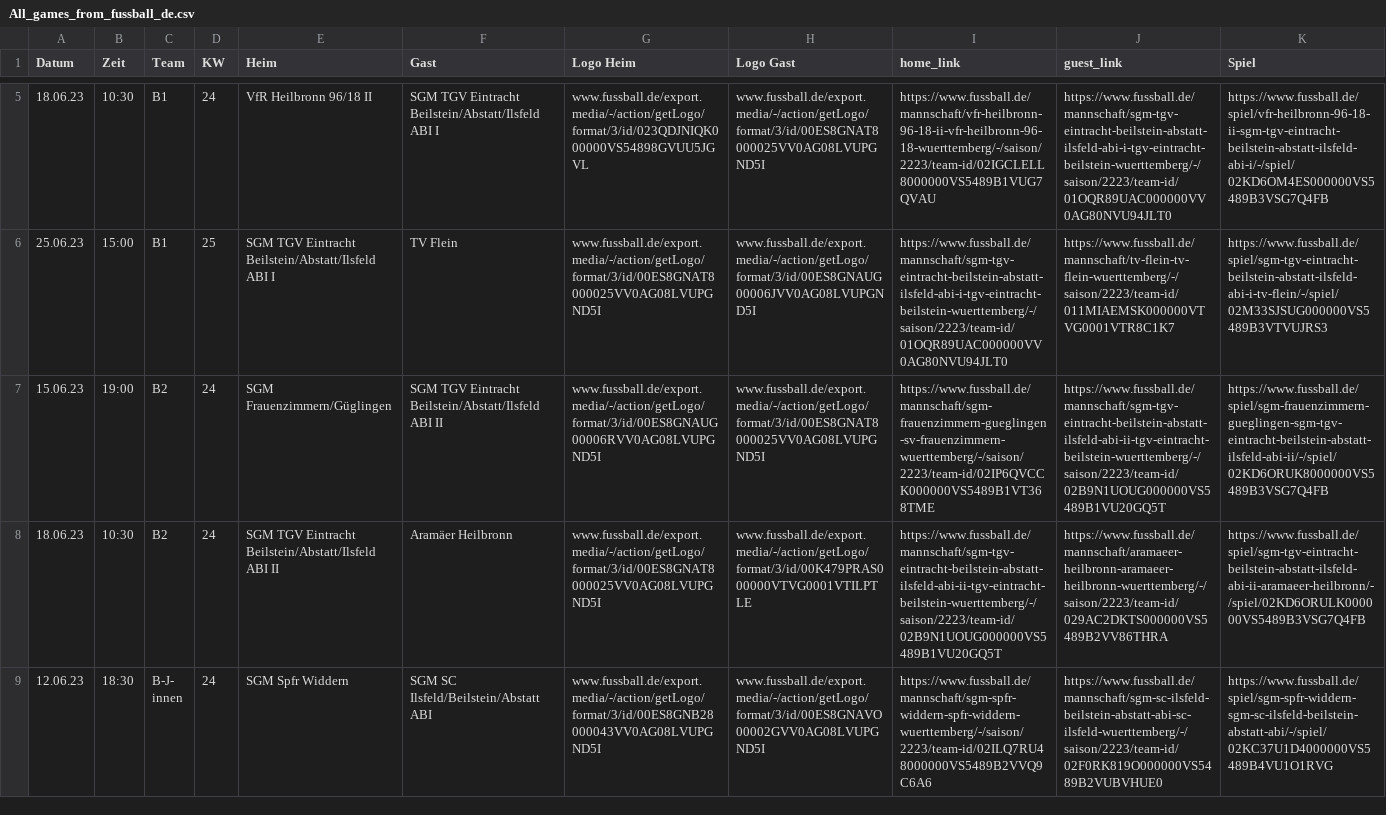
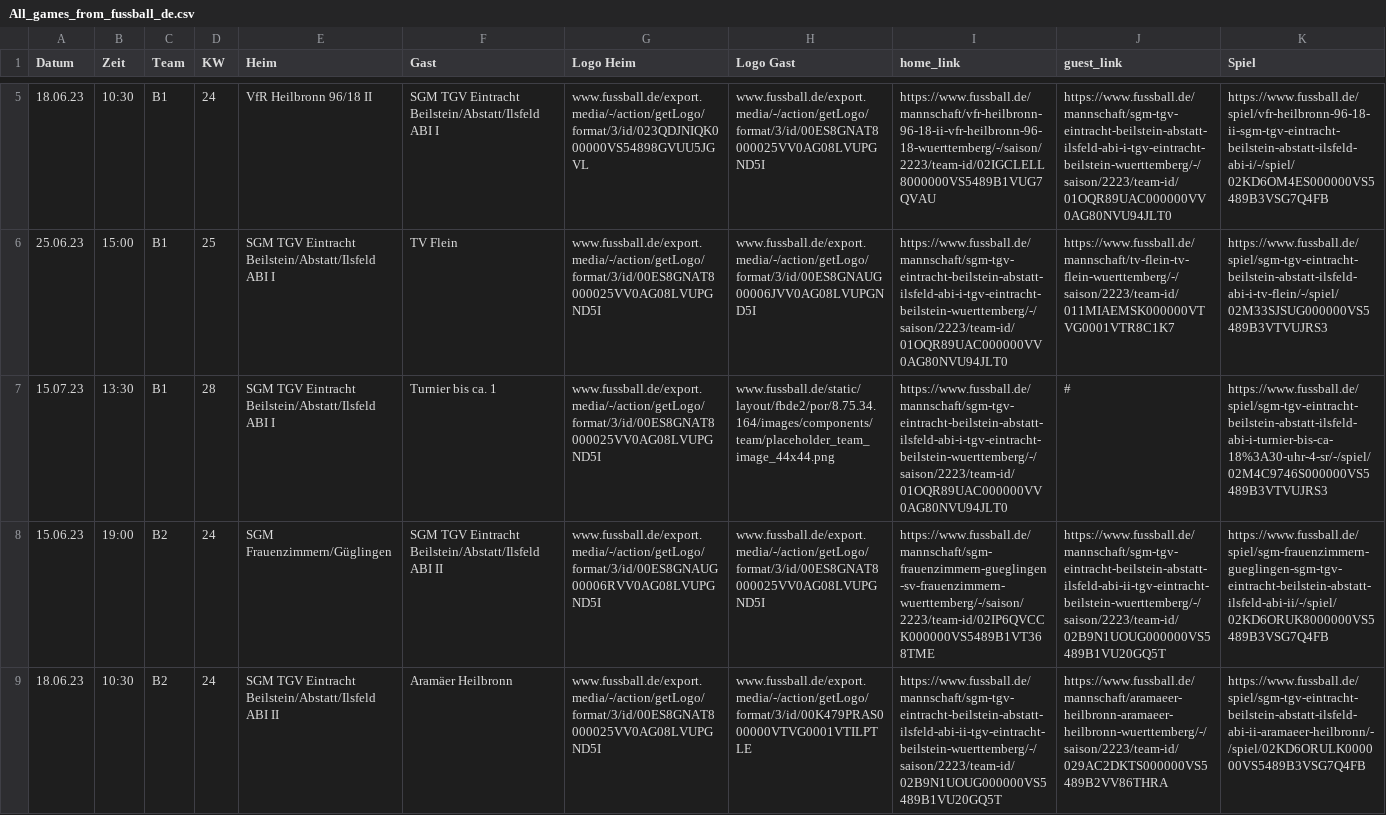
Before and after one commit to sgm-abi/ABI-Homepage, a CSV file: Skripte/All_games_from_fussball_de.csv, drawn as a sheet; only a part is shown, gaps mark what is left out; the shorter side is filled out with more unchanged rows; the diff covers the shown part only; the diff names each change by its address in the sheet, - before the commit and + after, or states it on an @@ line.

Commit message:
Aktualisierung der Spieletabelle

```diff
--- a/Skripte/All_games_from_fussball_de.csv
+++ b/Skripte/All_games_from_fussball_de.csv
+row 7: 15.07.23 | 13:30 | B1 | 28 | SGM TGV Eintracht Beilstein/Abstatt/Ilsfeld ABI I | Turnier bis ca. 1 | www.fussball.de/export.media/-/action/getLogo/format/3/id/00ES8GNAT8000025VV0AG08LVUPGND5I | www.fussball.de/static/layout/fbde2/por/8.75.34.164/images/components/team/placeholder_team_image_44x44.png | https://www.fussball.de/mannschaft/sgm-tgv-eintracht-beilstein-abstatt-ilsfeld-abi-i-tgv-eintracht-beilstein-wuerttemberg/-/saison/2223/team-id/01OQR89UAC000000VV0AG80NVU94JLT0 | # | https://www.fussball.de/spiel/sgm-tgv-eintracht-beilstein-abstatt-ilsfeld-abi-i-turnier-bis-ca-18%3A30-uhr-4-sr/-/spiel/02M4C9746S000000VS5489B3VTVUJRS3
```
Also changed, not shown: 2 added rows elsewhere in this file, 6 other files.
